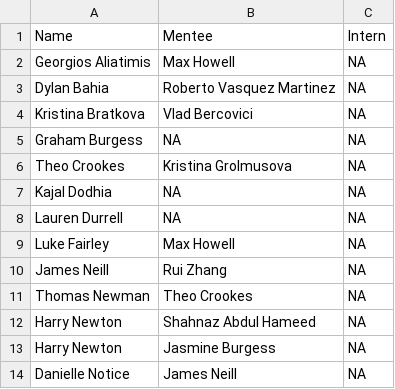
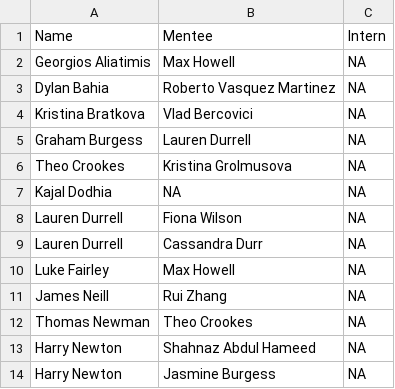
Before and after one commit to ShuSheng3927/stori_circle, a CSV file: names.csv, drawn as a sheet; only a part is shown; the shorter side is filled out with more unchanged rows.

```diff
--- a/names.csv
+++ b/names.csv
@@ -4,6 +4,7 @@ Dylan Bahia,Roberto Vasquez Martinez,NA
 Kristina Bratkova,Vlad Bercovici,NA
-Graham Burgess,NA,NA
+Graham Burgess,Lauren Durrell,NA
 Theo Crookes,Kristina Grolmusova,NA
 Kajal Dodhia,NA,NA
-Lauren Durrell,NA,NA
+Lauren Durrell,Fiona Wilson,NA
+Lauren Durrell,Cassandra Durr,NA
 Luke Fairley,Max Howell,NA
```
Also changed, not shown: 1 other file.
